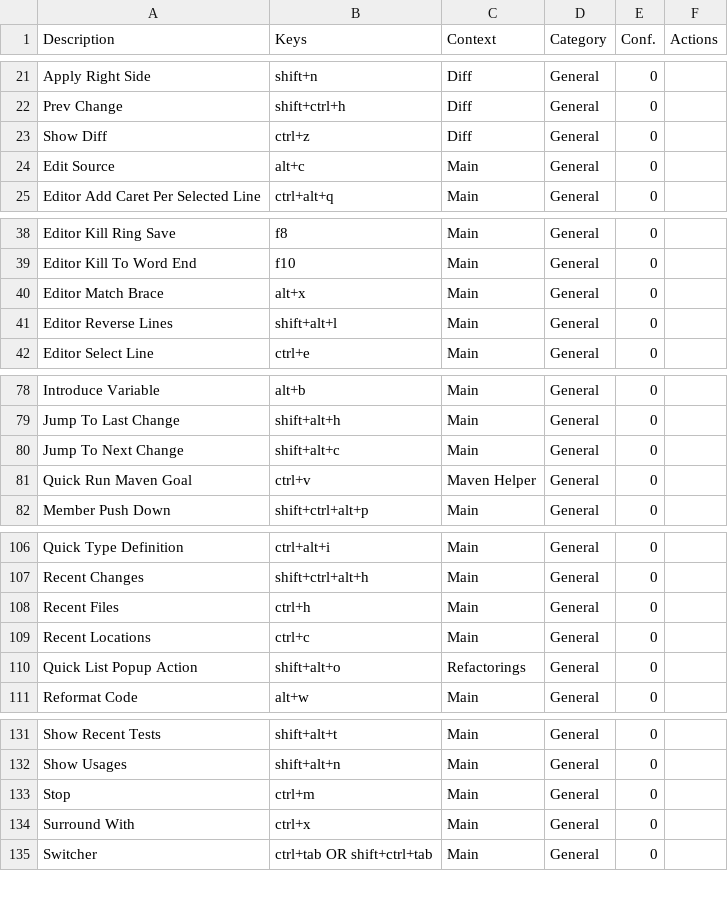
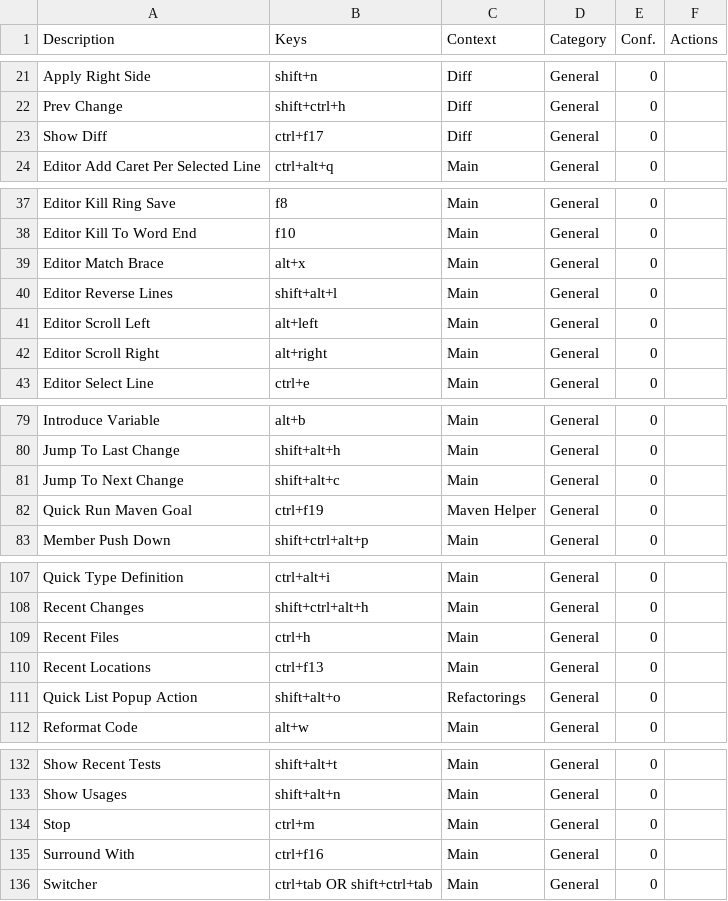
Before and after one commit to CoDen256/zmk, a CSV file: shortcuts/keymap.csv, drawn as a sheet; only a part is shown, gaps mark what is left out.

```diff
--- a/shortcuts/keymap.csv
+++ b/shortcuts/keymap.csv
@@ -22,4 +22,3 @@
 "Prev Change","shift+ctrl+h","Diff","General","0",""
-"Show Diff","ctrl+z","Diff","General","0",""
-"Edit Source","alt+c","Main","General","0",""
+"Show Diff","ctrl+f17","Diff","General","0",""
 "Editor Add Caret Per Selected Line","ctrl+alt+q","Main","General","0",""
@@ -41,2 +40,4 @@
 "Editor Reverse Lines","shift+alt+l","Main","General","0",""
+"Editor Scroll Left","alt+left","Main","General","0",""
+"Editor Scroll Right","alt+right","Main","General","0",""
 "Editor Select Line","ctrl+e","Main","General","0",""
@@ -80,3 +81,3 @@
 "Jump To Next Change","shift+alt+c","Main","General","0",""
-"Quick Run Maven Goal","ctrl+v","Maven Helper","General","0",""
+"Quick Run Maven Goal","ctrl+f19","Maven Helper","General","0",""
 "Member Push Down","shift+ctrl+alt+p","Main","General","0",""
@@ -108,3 +109,3 @@
 "Recent Files","ctrl+h","Main","General","0",""
-"Recent Locations","ctrl+c","Main","General","0",""
+"Recent Locations","ctrl+f13","Main","General","0",""
 "Quick List Popup Action","shift+alt+o","Refactorings","General","0",""
@@ -133,3 +134,3 @@
 "Stop","ctrl+m","Main","General","0",""
-"Surround With","ctrl+x","Main","General","0",""
+"Surround With","ctrl+f16","Main","General","0",""
 "Switcher","ctrl+tab OR shift+ctrl+tab","Main","General","0",""
```
Also changed, not shown: 3 other files.
